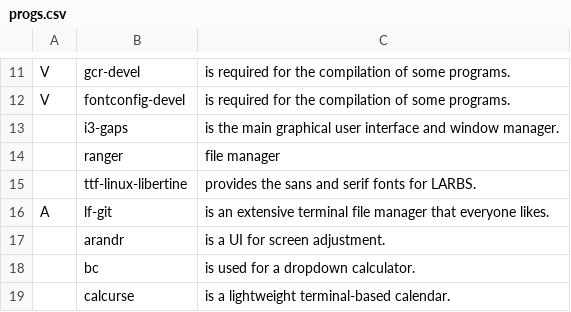
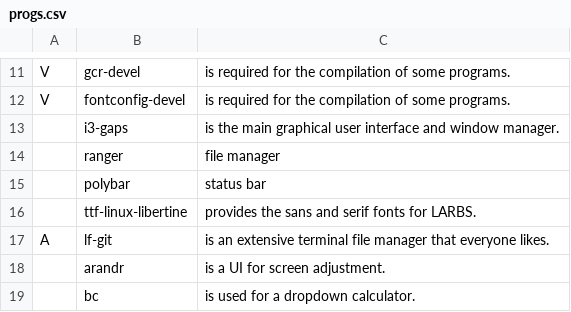
Before and after one commit to stefanchrisostomus/LARBS, a CSV file: progs.csv, drawn as a sheet; only a part is shown, gaps mark what is left out; the shorter side is filled out with more unchanged rows; the diff names each change by its address in the sheet, - before the commit and + after, or states it on an @@ line.

```diff
--- a/progs.csv
+++ b/progs.csv
+row 15:  | polybar | status bar
```
Also changed, not shown: 2 other files.
